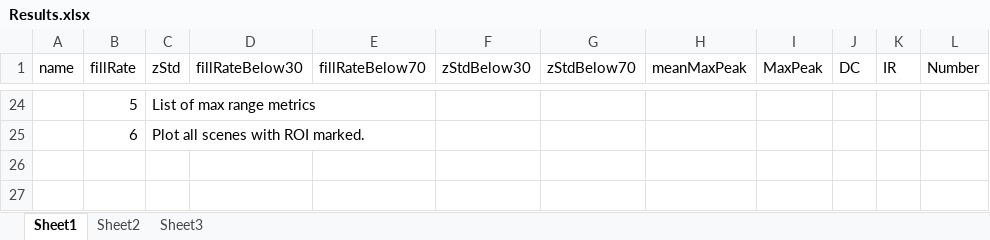
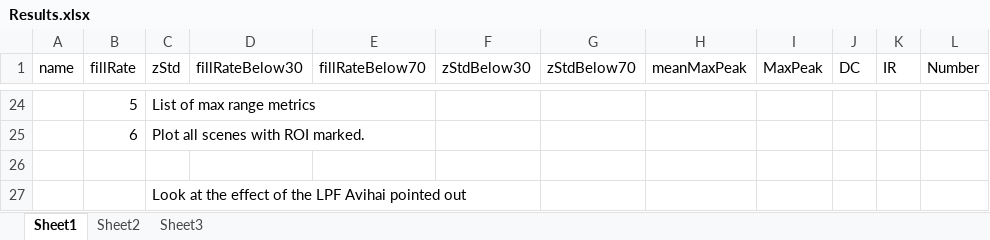
Before and after one commit to aangerma/algo_ivcam2, an Excel workbook: scripts/maxRange/Results.xlsx, sheet Sheet1, drawn as a sheet; only a part is shown, gaps mark what is left out; values as stored, in another font and other column widths than the file's, no borders; charts and pictures and table styles not drawn; the diff names each change by its address in the sheet, - before the commit and + after, or states it on an @@ line.

Commit message:
Max range results for unit 235  #1

```diff
--- a/scripts/maxRange/Results.xlsx (sheet Sheet1)
+++ b/scripts/maxRange/Results.xlsx (sheet Sheet1)
+row 26: (empty)
+row 27:  |  | Look at the effect of the LPF Avihai pointed out
```
